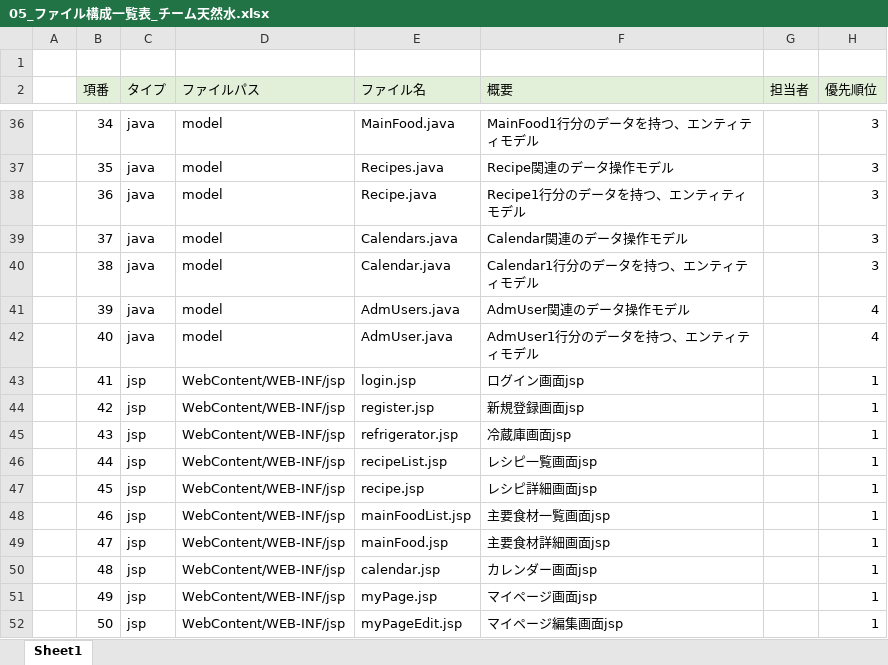
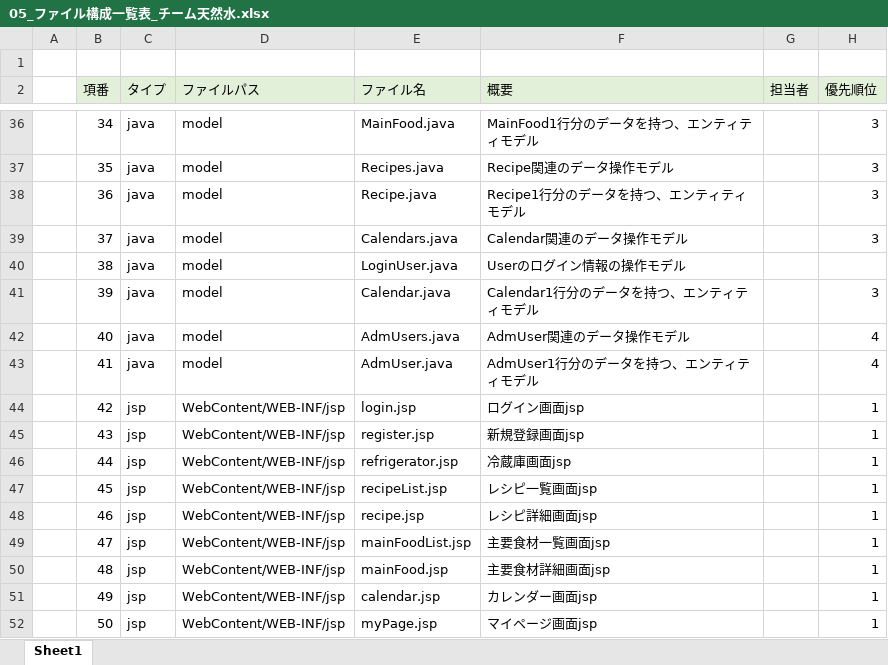
Before and after one commit to dojo2023/C-6, an Excel workbook: doc/05_ファイル構成一覧表_チーム天然水.xlsx, sheet Sheet1, drawn as a sheet; only a part is shown, gaps mark what is left out; values as stored, in another font and other column widths than the file's, no borders; the diff covers the shown part only; the diff names each change by its address in the sheet, - before the commit and + after, or states it on an @@ line.

```diff
--- a/doc/05_ファイル構成一覧表_チーム天然水.xlsx (sheet Sheet1)
+++ b/doc/05_ファイル構成一覧表_チーム天然水.xlsx (sheet Sheet1)
-E40 (ファイル名): Calendar.java
+E40 (ファイル名): LoginUser.java
-F40 (概要): Calendar1行分のデータを持つ、エンティティモデル
+F40 (概要): Userのログイン情報の操作モデル
-H40 (優先順位): 3
+H40 (優先順位): (empty)
-E41 (ファイル名): AdmUsers.java
+E41 (ファイル名): Calendar.java
-F41 (概要): AdmUser関連のデータ操作モデル
+F41 (概要): Calendar1行分のデータを持つ、エンティティモデル
-H41 (優先順位): 4
+H41 (優先順位): 3
-E42 (ファイル名): AdmUser.java
+E42 (ファイル名): AdmUsers.java
-F42 (概要): AdmUser1行分のデータを持つ、エンティティモデル
+F42 (概要): AdmUser関連のデータ操作モデル
-C43 (タイプ): jsp
+C43 (タイプ): java
-D43 (ファイルパス): WebContent/WEB-INF/jsp
+D43 (ファイルパス): model
-E43 (ファイル名): login.jsp
+E43 (ファイル名): AdmUser.java
-F43 (概要): ログイン画面jsp
+F43 (概要): AdmUser1行分のデータを持つ、エンティティモデル
-H43 (優先順位): 1
+H43 (優先順位): 4
-E44 (ファイル名): register.jsp
+E44 (ファイル名): login.jsp
-F44 (概要): 新規登録画面jsp
+F44 (概要): ログイン画面jsp
-E45 (ファイル名): refrigerator.jsp
+E45 (ファイル名): register.jsp
-F45 (概要): 冷蔵庫画面jsp
+F45 (概要): 新規登録画面jsp
-E46 (ファイル名): recipeList.jsp
+E46 (ファイル名): refrigerator.jsp
-F46 (概要): レシピ一覧画面jsp
+F46 (概要): 冷蔵庫画面jsp
-E47 (ファイル名): recipe.jsp
+E47 (ファイル名): recipeList.jsp
-F47 (概要): レシピ詳細画面jsp
+F47 (概要): レシピ一覧画面jsp
-E48 (ファイル名): mainFoodList.jsp
+E48 (ファイル名): recipe.jsp
-F48 (概要): 主要食材一覧画面jsp
+F48 (概要): レシピ詳細画面jsp
-E49 (ファイル名): mainFood.jsp
+E49 (ファイル名): mainFoodList.jsp
-F49 (概要): 主要食材詳細画面jsp
+F49 (概要): 主要食材一覧画面jsp
-E50 (ファイル名): calendar.jsp
+E50 (ファイル名): mainFood.jsp
-F50 (概要): カレンダー画面jsp
+F50 (概要): 主要食材詳細画面jsp
-E51 (ファイル名): myPage.jsp
+E51 (ファイル名): calendar.jsp
-F51 (概要): マイページ画面jsp
+F51 (概要): カレンダー画面jsp
-E52 (ファイル名): myPageEdit.jsp
+E52 (ファイル名): myPage.jsp
-F52 (概要): マイページ編集画面jsp
+F52 (概要): マイページ画面jsp
```
Also changed, not shown: 1 added row and 97 edited cells elsewhere in this sheet, 5 other files.
